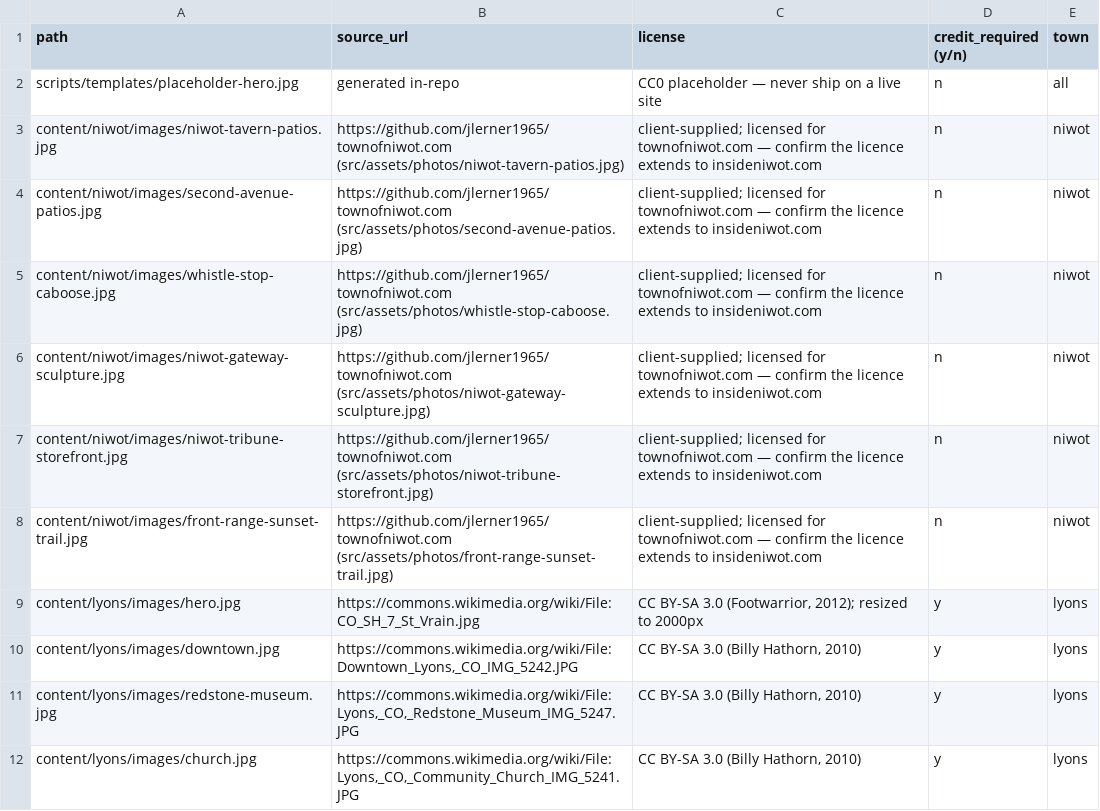
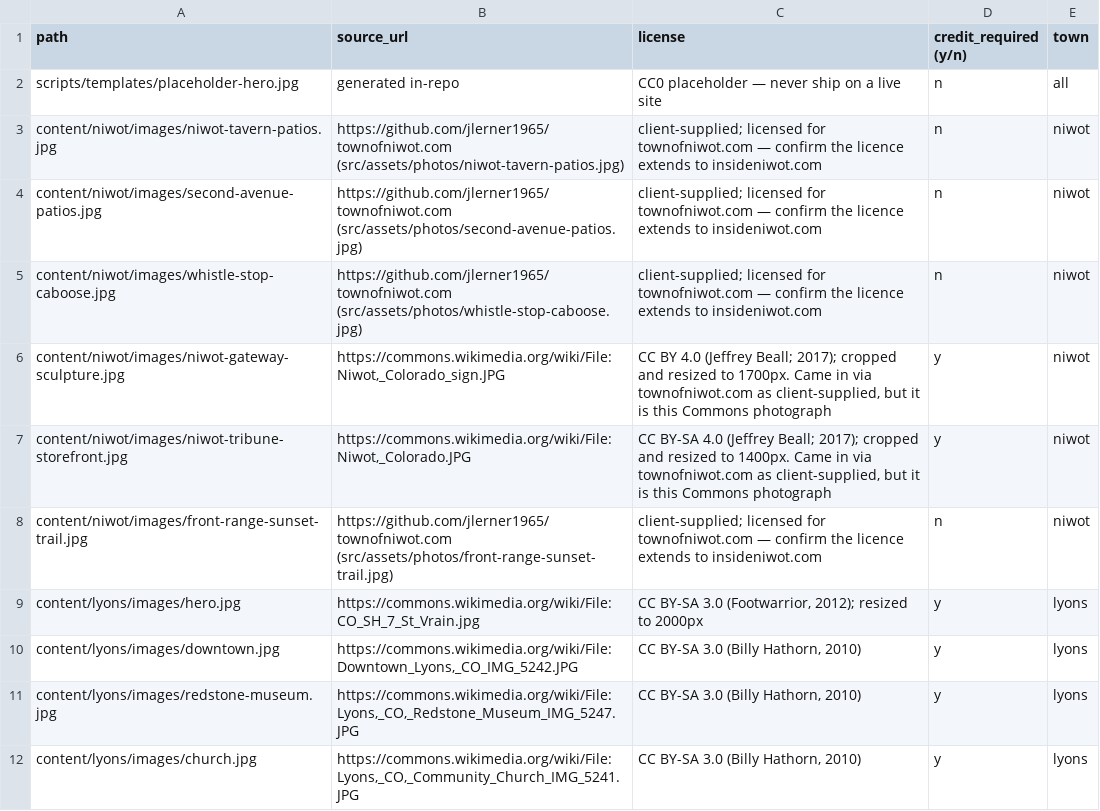
Before and after one commit to jlerner1965/insidethetowns, a CSV file: IMAGE_LICENSES.csv, drawn as a sheet; only a part is shown.

```diff
--- a/IMAGE_LICENSES.csv
+++ b/IMAGE_LICENSES.csv
@@ -5,4 +5,4 @@ content/niwot/images/second-avenue-patios.jpg,https://github.com/jlerner1965/tow
 content/niwot/images/whistle-stop-caboose.jpg,https://github.com/jlerner1965/townofniwot.com (src/assets/photos/whistle-stop-caboose.jpg),client-supplied; licensed for townofniwot.com — confirm the licence extends to insideniwot.com,n,niwot
-content/niwot/images/niwot-gateway-sculpture.jpg,https://github.com/jlerner1965/townofniwot.com (src/assets/photos/niwot-gateway-sculpture.jpg),client-supplied; licensed for townofniwot.com — confirm the licence extends to insideniwot.com,n,niwot
-content/niwot/images/niwot-tribune-storefront.jpg,https://github.com/jlerner1965/townofniwot.com (src/assets/photos/niwot-tribune-storefront.jpg),client-supplied; licensed for townofniwot.com — confirm the licence extends to insideniwot.com,n,niwot
+content/niwot/images/niwot-gateway-sculpture.jpg,"https://commons.wikimedia.org/wiki/File:Niwot,_Colorado_sign.JPG","CC BY 4.0 (Jeffrey Beall; 2017); cropped and resized to 1700px. Came in via townofniwot.com as client-supplied, but it is this Commons photograph",y,niwot
+content/niwot/images/niwot-tribune-storefront.jpg,"https://commons.wikimedia.org/wiki/File:Niwot,_Colorado.JPG","CC BY-SA 4.0 (Jeffrey Beall; 2017); cropped and resized to 1400px. Came in via townofniwot.com as client-supplied, but it is this Commons photograph",y,niwot
 content/niwot/images/front-range-sunset-trail.jpg,https://github.com/jlerner1965/townofniwot.com (src/assets/photos/front-range-sunset-trail.jpg),client-supplied; licensed for townofniwot.com — confirm the licence extends to insideniwot.com,n,niwot
```
Also changed, not shown: 3 other files.
